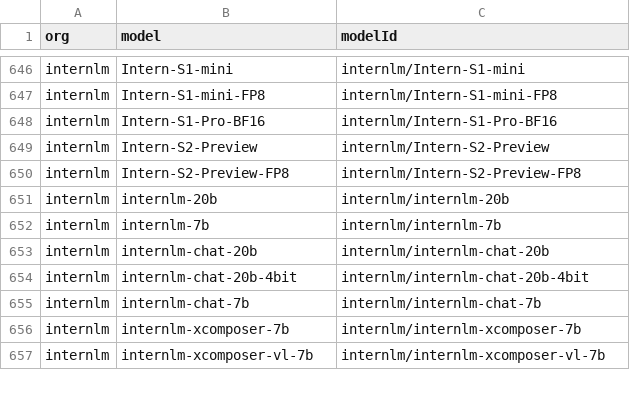
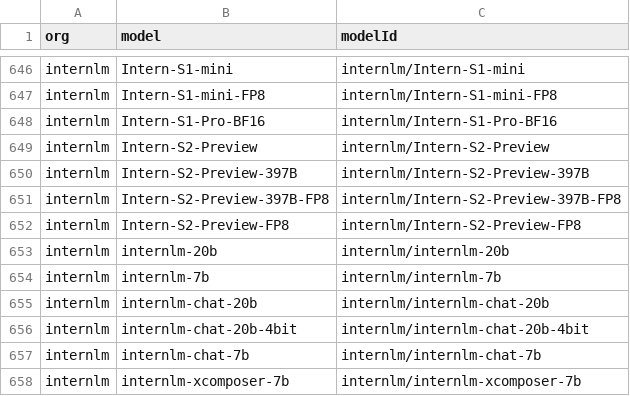
Before and after one commit to Interconnects-AI/tracked-models, a CSV file: models.csv, drawn as a sheet; only a part is shown, gaps mark what is left out; the shorter side is filled out with more unchanged rows.

```diff
--- a/models.csv
+++ b/models.csv
@@ -649,2 +649,4 @@ internlm,Intern-S1-Pro-BF16,internlm/Intern-S1-Pro-BF16
 internlm,Intern-S2-Preview,internlm/Intern-S2-Preview
+internlm,Intern-S2-Preview-397B,internlm/Intern-S2-Preview-397B
+internlm,Intern-S2-Preview-397B-FP8,internlm/Intern-S2-Preview-397B-FP8
 internlm,Intern-S2-Preview-FP8,internlm/Intern-S2-Preview-FP8
```
Also changed, not shown: 1 other file.
